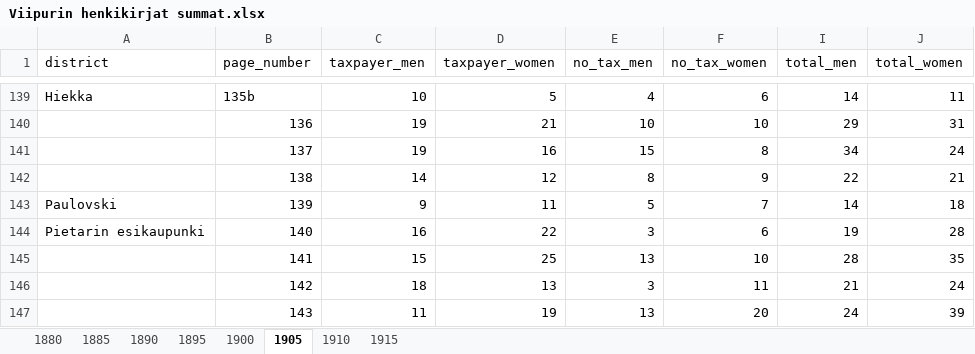
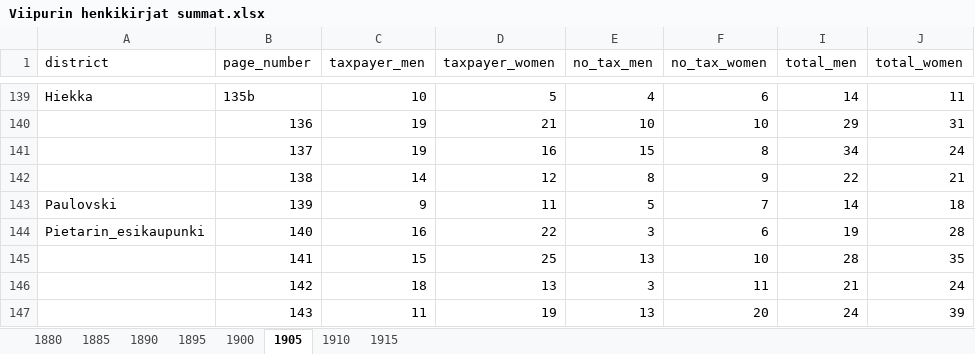
Before and after one commit to AnttiHaerkoenen/spatial_segregation, an Excel workbook: data/raw/Viipurin henkikirjat summat.xlsx, sheet 1905, drawn as a sheet; only a part is shown, gaps mark what is left out; values as stored, in another font and other column widths than the file's, no borders; the diff names each change by its address in the sheet, - before the commit and + after, or states it on an @@ line.

```diff
--- a/data/raw/Viipurin henkikirjat summat.xlsx (sheet 1905)
+++ b/data/raw/Viipurin henkikirjat summat.xlsx (sheet 1905)
-A144 (district): Pietarin esikaupunki
+A144 (district): Pietarin_esikaupunki
```
Also changed, not shown: data/raw/Viipurin henkikirjat.xlsx, 2 other files.
